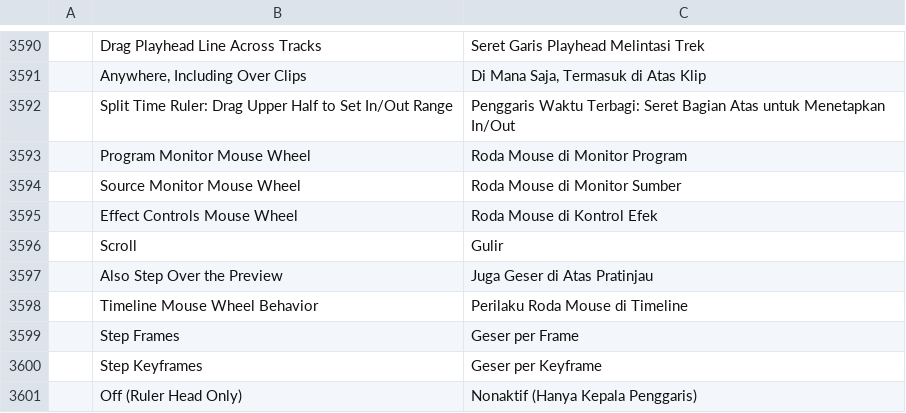
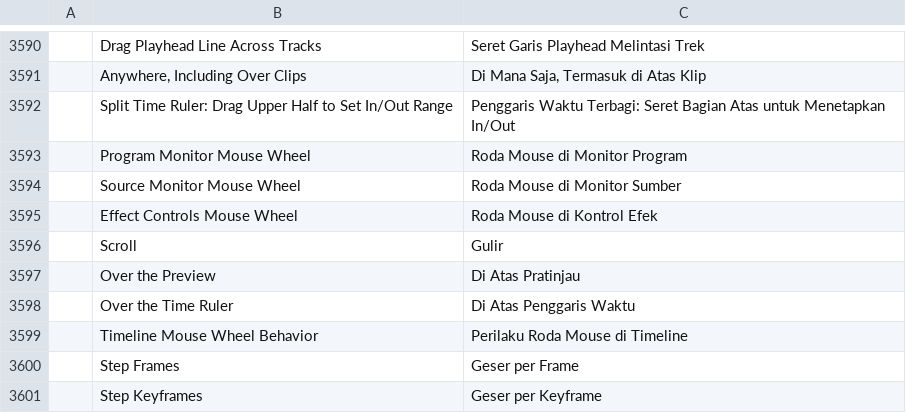
Before and after one commit to hugomec7/filmcraft, a TSV file: crates/ui-egui/src/i18n/id.tsv, drawn as a sheet; only a part is shown, gaps mark what is left out; the shorter side is filled out with more unchanged rows.

```diff
--- a/crates/ui-egui/src/i18n/id.tsv
+++ b/crates/ui-egui/src/i18n/id.tsv
@@ -3596,3 +3596,4 @@
 	Scroll	Gulir
-	Also Step Over the Preview	Juga Geser di Atas Pratinjau
+	Over the Preview	Di Atas Pratinjau
+	Over the Time Ruler	Di Atas Penggaris Waktu
 	Timeline Mouse Wheel Behavior	Perilaku Roda Mouse di Timeline
```
Also changed, not shown: crates/ui-egui/src/i18n/es.tsv, crates/ui-egui/src/i18n/fr.tsv, 17 other files.
